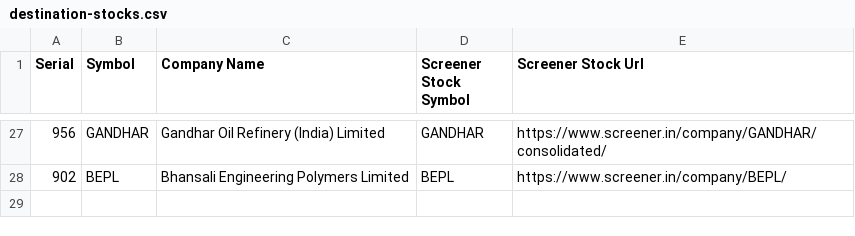
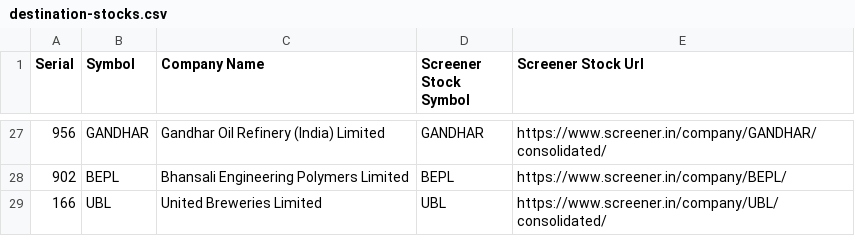
Before and after one commit to RSwarnkar/DailyStocksReports, a CSV file: Input/destination-stocks.csv, drawn as a sheet; only a part is shown, gaps mark what is left out; the diff names each change by its address in the sheet, - before the commit and + after, or states it on an @@ line.

```diff
--- a/Input/destination-stocks.csv
+++ b/Input/destination-stocks.csv
+row 29: 166 | UBL | United Breweries Limited | UBL | https://www.screener.in/company/UBL/consolidated/
```
Also changed, not shown: Input/source-stocks.csv, 4 other files.
